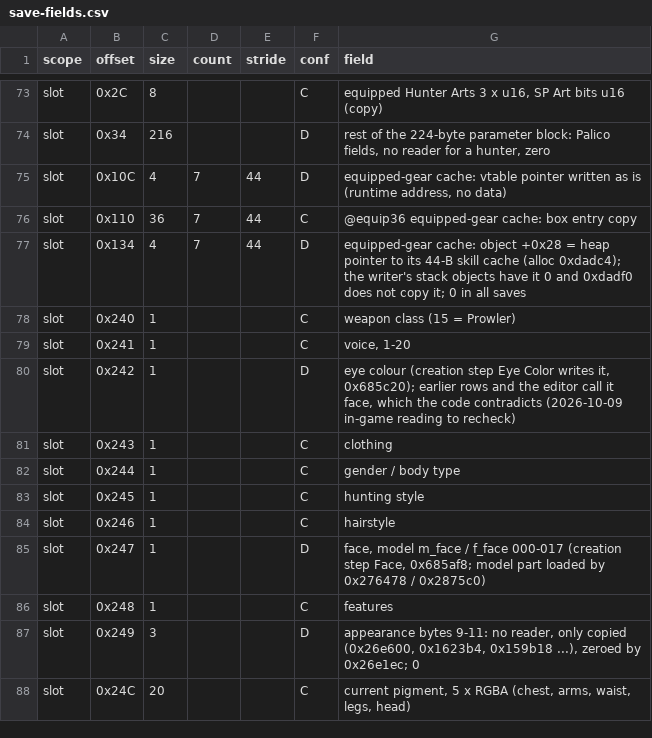
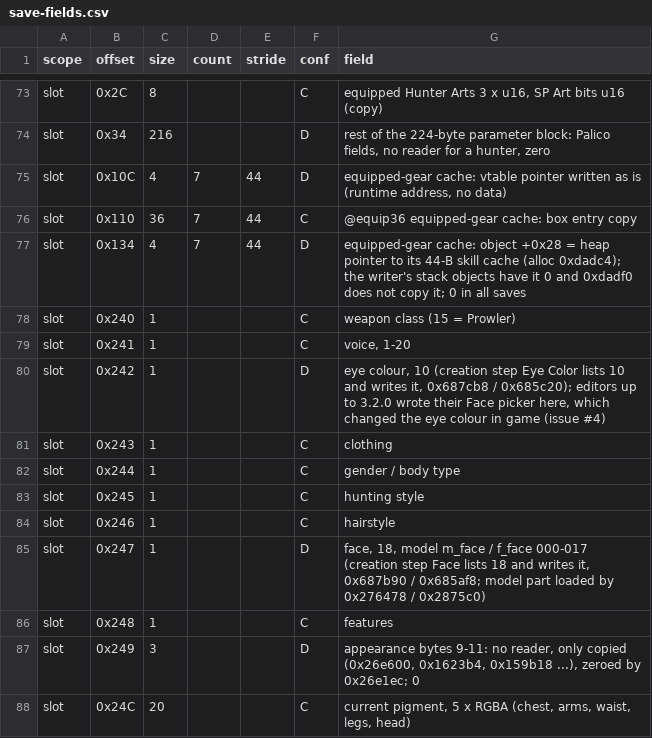
Before and after one commit to Scrimas/MHGU-Save-editor, a CSV file: data/save-fields.csv, drawn as a sheet; only a part is shown, gaps mark what is left out.

Commit message:
Face picker writes the face; new Eye colour picker (issue #4) The Face picker wrote appearance byte 2, which is the eye colour: changing the face changed the eyes in game. The character-creation code lists 18 faces from byte 7 and 10 eye colours from byte 2 (0x687b90, 0x687cb8) and writes them there (0x685af8, 0x685c20). Face now writes byte 7 and a new Eye colour picker (Type 1-10) writes byte 2, both Derived until checked in game; an eye colour past 10 is flagged, and the appearance's reset bytes include byte 7. Translated in every interface language with the game's own words. Save map (save-fields.csv rows 0x242 / 0x247, docs/11) updated.

```diff
--- a/data/save-fields.csv
+++ b/data/save-fields.csv
@@ -79,3 +79,3 @@ slot,0x240,1,,,C,weapon class (15 = Prowler)
 slot,0x241,1,,,C,"voice, 1-20"
-slot,0x242,1,,,D,"eye colour (creation step Eye Color writes it, 0x685c20); earlier rows and the editor call it face, which the code contradicts (2026-10-09 in-game reading to recheck)"
+slot,0x242,1,,,D,"eye colour, 10 (creation step Eye Color lists 10 and writes it, 0x687cb8 / 0x685c20); editors up to 3.2.0 wrote their Face picker here, which changed the eye colour in game (issue #4)"
 slot,0x243,1,,,C,clothing
@@ -84,3 +84,3 @@ slot,0x245,1,,,C,hunting style
 slot,0x246,1,,,C,hairstyle
-slot,0x247,1,,,D,"face, model m_face / f_face 000-017 (creation step Face, 0x685af8; model part loaded by 0x276478 / 0x2875c0)"
+slot,0x247,1,,,D,"face, 18, model m_face / f_face 000-017 (creation step Face lists 18 and writes it, 0x687b90 / 0x685af8; model part loaded by 0x276478 / 0x2875c0)"
 slot,0x248,1,,,C,features
```
Also changed, not shown: 14 other files.
